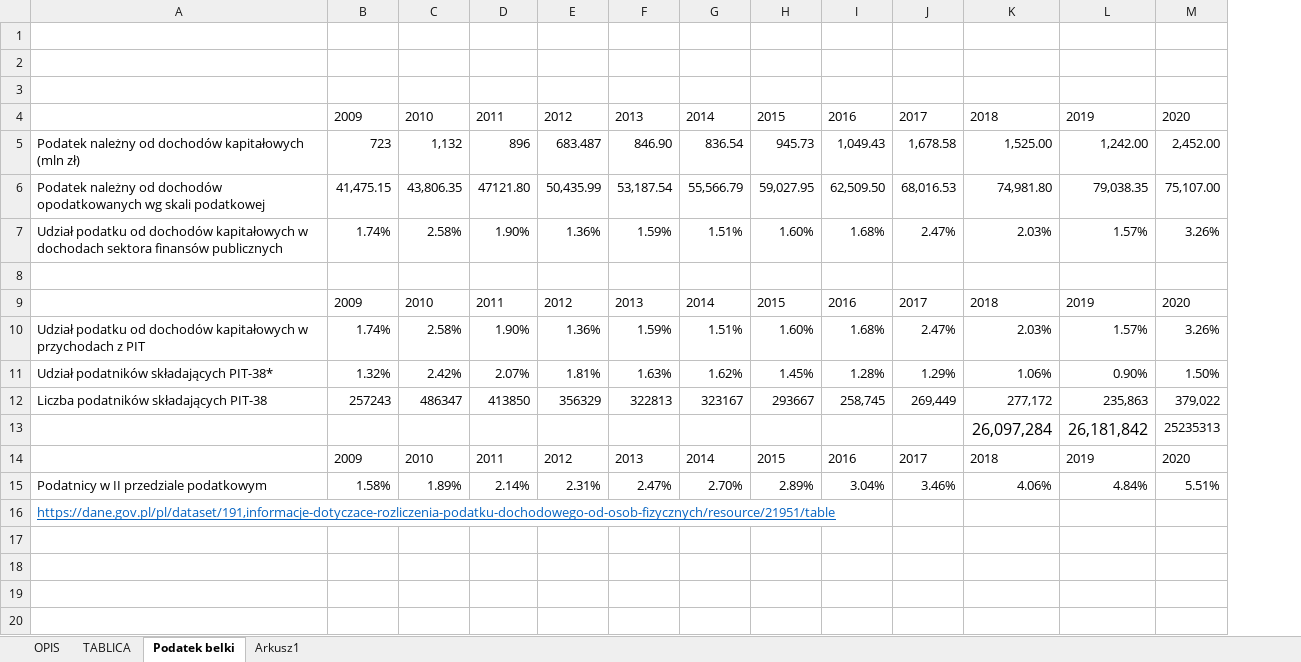
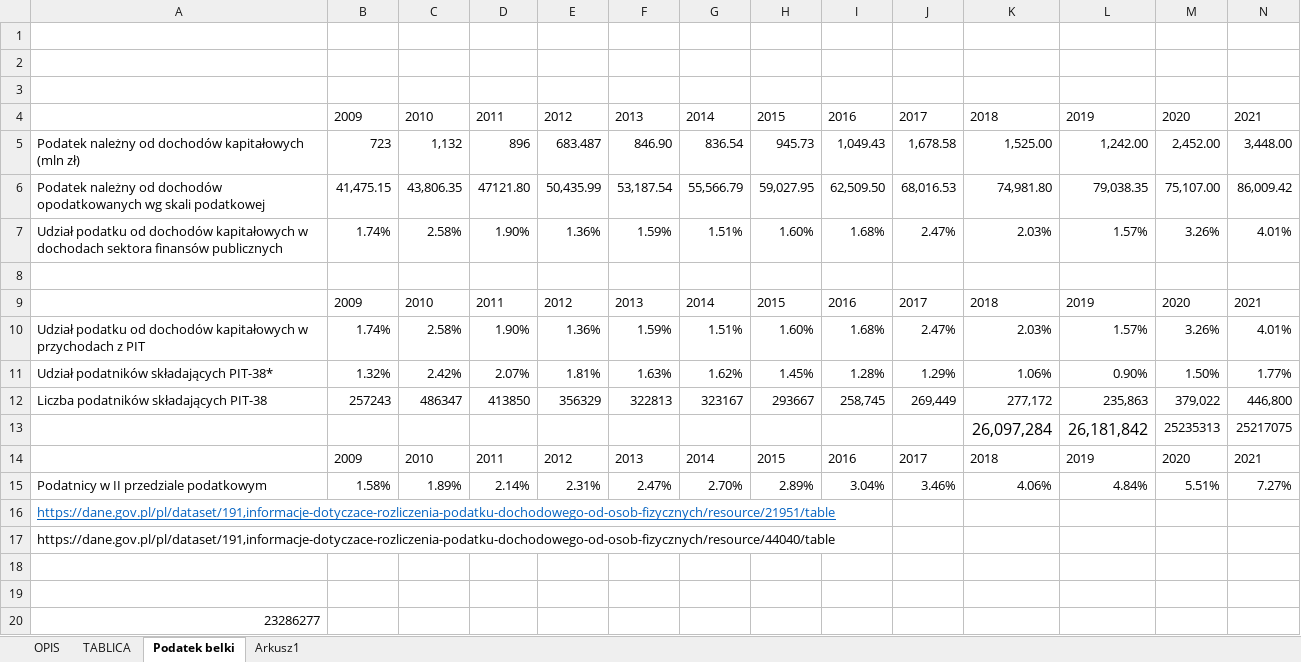
Before and after one commit to IwoA/MMT_book, an Excel workbook: rysunki/podatki.xlsx, sheet Podatek belki, drawn as a sheet; values as stored, in another font and other column widths than the file's, no borders; charts and pictures not drawn; the diff names each change by its address in the sheet, - before the commit and + after, or states it on an @@ line.

```diff
--- a/rysunki/podatki.xlsx (sheet Podatek belki)
+++ b/rysunki/podatki.xlsx (sheet Podatek belki)
+column N, rows 4-15: 2021 | 3,448.00 | 86,009.42 | 4.01% |  | 2021 | 4.01% | 1.77% | 446,800 | 25217075 | 2021 | 7.27%
+row 17: https://dane.gov.pl/pl/dataset/191,informacje-dotyczace-rozliczenia-podatku-dochodowego-od-osob-fizycznych/resource/44040/table
+row 18: (empty)
+row 19: (empty)
+row 20: 23286277
```
Also changed, not shown: sheet Arkusz1, charts or pictures, 10 other files.
